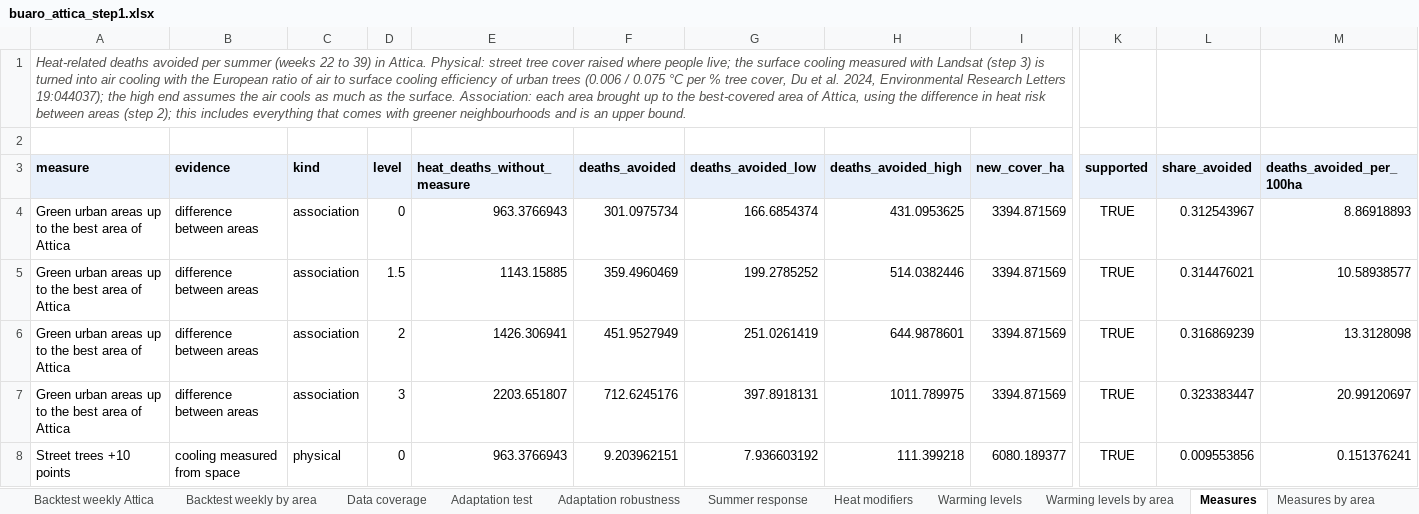
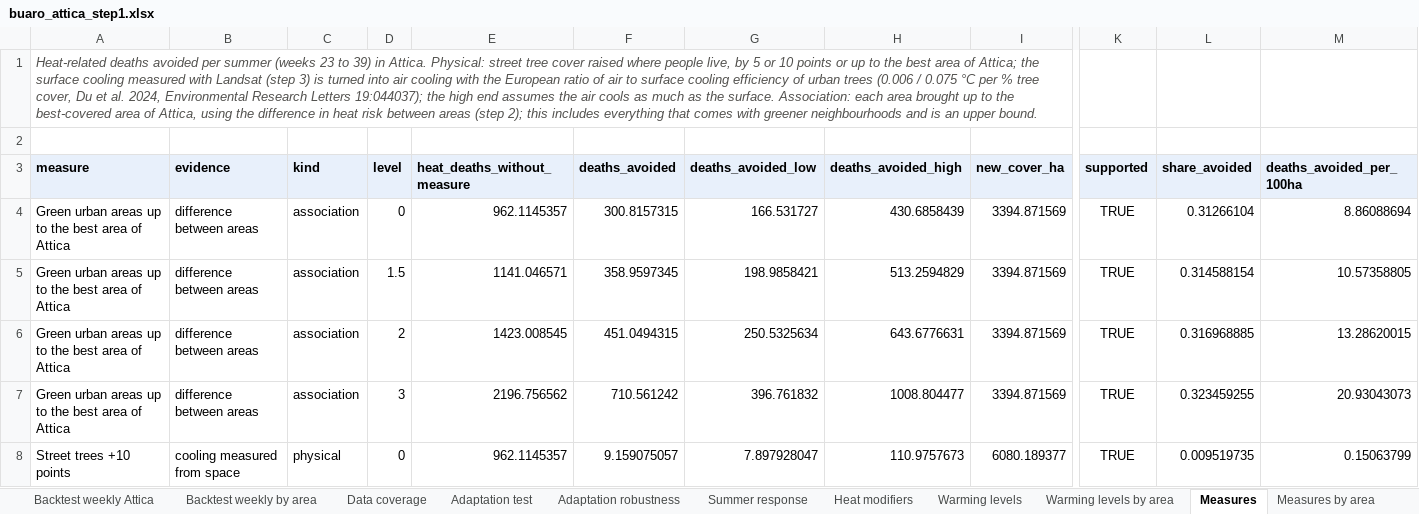
Before and after one commit to uomoathens/buaro, an Excel workbook: docs/data/buaro_attica_step1.xlsx, sheet Measures, drawn as a sheet; only a part is shown, gaps mark what is left out; values as stored, in another font and other column widths than the file's, no borders; the diff covers the shown part only; the diff names each change by its address in the sheet, - before the commit and + after, or states it on an @@ line.

```diff
--- a/docs/data/buaro_attica_step1.xlsx (sheet Measures)
+++ b/docs/data/buaro_attica_step1.xlsx (sheet Measures)
-A1 (measure): …summer (weeks 22 to 39) in Attica. Physical: street tree cover raised where people live; the surface…
+A1 (measure): …summer (weeks 23 to 39) in Attica. Physical: street tree cover raised where people live, by 5 or 10 points or up to the best area of Attica; the surface…
-E4 (heat_deaths_without_measure): 963.3766943
+E4 (heat_deaths_without_measure): 962.1145357
-F4 (deaths_avoided): 301.0975734
+F4 (deaths_avoided): 300.8157315
-G4 (deaths_avoided_low): 166.6854374
+G4 (deaths_avoided_low): 166.531727
-H4 (deaths_avoided_high): 431.0953625
+H4 (deaths_avoided_high): 430.6858439
-L4 (share_avoided): 0.312543967
+L4 (share_avoided): 0.31266104
-M4 (deaths_avoided_per_100ha): 8.86918893
+M4 (deaths_avoided_per_100ha): 8.86088694
-E5 (heat_deaths_without_measure): 1143.15885
+E5 (heat_deaths_without_measure): 1141.046571
-F5 (deaths_avoided): 359.4960469
+F5 (deaths_avoided): 358.9597345
-G5 (deaths_avoided_low): 199.2785252
+G5 (deaths_avoided_low): 198.9858421
-H5 (deaths_avoided_high): 514.0382446
+H5 (deaths_avoided_high): 513.2594829
-L5 (share_avoided): 0.314476021
+L5 (share_avoided): 0.314588154
-M5 (deaths_avoided_per_100ha): 10.58938577
+M5 (deaths_avoided_per_100ha): 10.57358805
-E6 (heat_deaths_without_measure): 1426.306941
+E6 (heat_deaths_without_measure): 1423.008545
-F6 (deaths_avoided): 451.9527949
+F6 (deaths_avoided): 451.0494315
-G6 (deaths_avoided_low): 251.0261419
+G6 (deaths_avoided_low): 250.5325634
-H6 (deaths_avoided_high): 644.9878601
+H6 (deaths_avoided_high): 643.6776631
-L6 (share_avoided): 0.316869239
+L6 (share_avoided): 0.316968885
-M6 (deaths_avoided_per_100ha): 13.3128098
+M6 (deaths_avoided_per_100ha): 13.28620015
-E7 (heat_deaths_without_measure): 2203.651807
+E7 (heat_deaths_without_measure): 2196.756562
-F7 (deaths_avoided): 712.6245176
+F7 (deaths_avoided): 710.561242
-G7 (deaths_avoided_low): 397.8918131
+G7 (deaths_avoided_low): 396.761832
-H7 (deaths_avoided_high): 1011.789975
+H7 (deaths_avoided_high): 1008.804477
-L7 (share_avoided): 0.323383447
+L7 (share_avoided): 0.323459255
-M7 (deaths_avoided_per_100ha): 20.99120697
+M7 (deaths_avoided_per_100ha): 20.93043073
-E8 (heat_deaths_without_measure): 963.3766943
+E8 (heat_deaths_without_measure): 962.1145357
-F8 (deaths_avoided): 9.203962151
+F8 (deaths_avoided): 9.159075057
-G8 (deaths_avoided_low): 7.936603192
+G8 (deaths_avoided_low): 7.897928047
-H8 (deaths_avoided_high): 111.399218
+H8 (deaths_avoided_high): 110.9757673
-L8 (share_avoided): 0.009553856
+L8 (share_avoided): 0.009519735
-M8 (deaths_avoided_per_100ha): 0.151376241
+M8 (deaths_avoided_per_100ha): 0.15063799
```
Also changed, not shown: 4 added rows and 66 edited cells elsewhere in this sheet, sheet Measures by area, sheet Warming levels by area, sheet Warming levels, sheet Summary, sheet Adaptation robustness, docs/data/data_panel.xlsx, results/buaro_attica_step1.xlsx, 4 other files.
